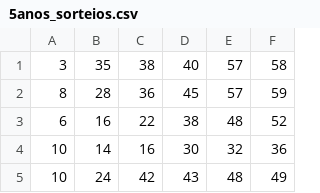
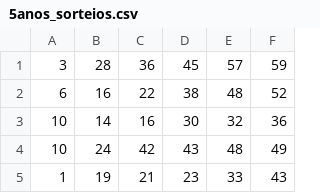
Before and after one commit to cardosource/previsao-jogo, a CSV file: 5anos_sorteios.csv, drawn as a sheet; only a part is shown; the shorter side is filled out with more unchanged rows.

Commit message:
Update 5anos_sorteios.csv

```diff
--- a/5anos_sorteios.csv
+++ b/5anos_sorteios.csv
@@ -1,3 +1,2 @@
-3,35,38,40,57,58
-8,28,36,45,57,59
+3,28,36,45,57,59
 6,16,22,38,48,52
```
